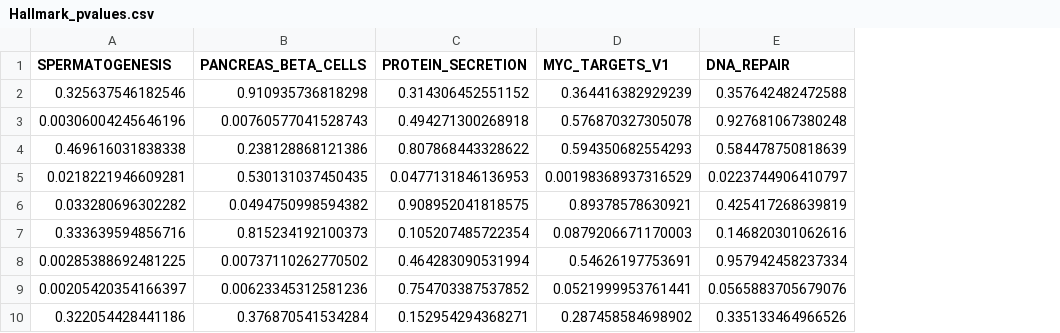
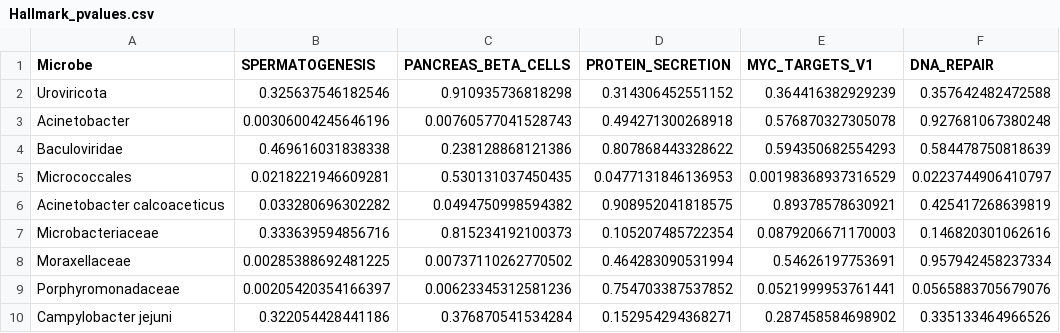
Before and after one commit to spakowiczlab/exorien-melio, a CSV file: data/Hallmark_pvalues.csv, drawn as a sheet; only a part is shown; the diff names each change by its address in the sheet, - before the commit and + after, or states it on an @@ line.

Commit message:
add microbe col to p-val dfs

```diff
--- a/data/Hallmark_pvalues.csv
+++ b/data/Hallmark_pvalues.csv
+column A (Microbe), rows 2-10: Uroviricota | Acinetobacter | Baculoviridae | Micrococcales | Acinetobacter calcoaceticus | Microbacteriaceae | Moraxellaceae | Porphyromonadaceae | Campylobacter jejuni
```
Also changed, not shown: data/IOSig_pvalues.csv, data/TIMEx_pvalues.csv, 1 other file.
